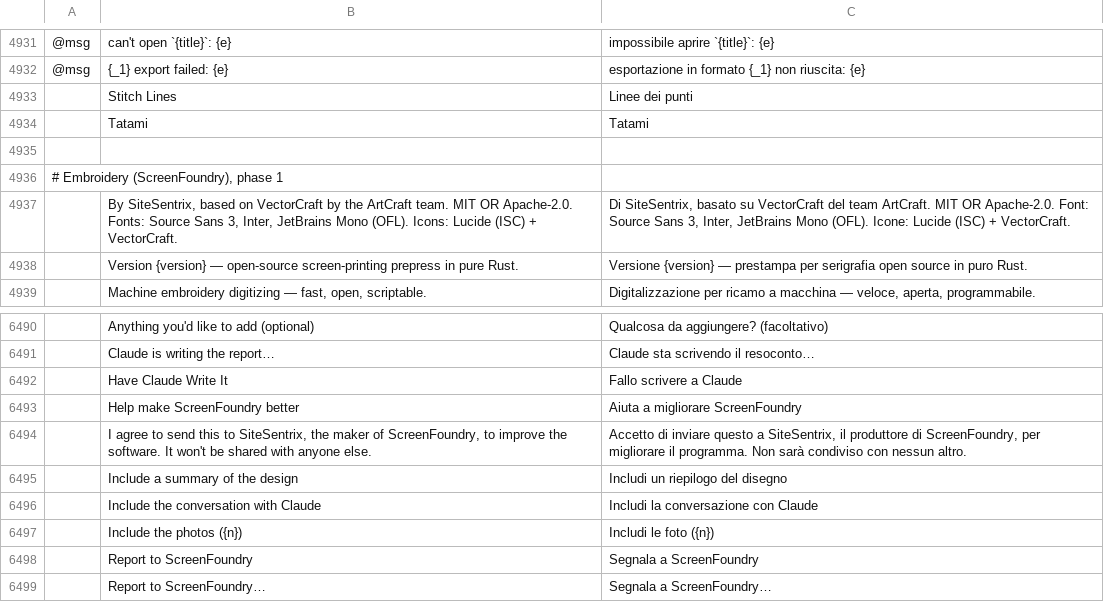
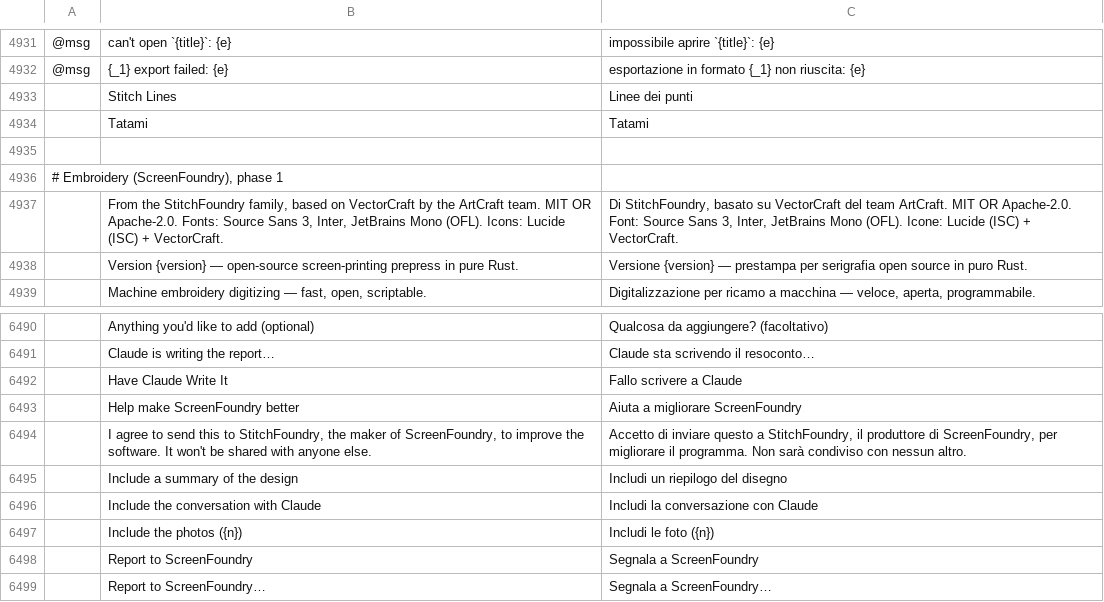
Before and after one commit to StitchFoundry/screenfoundry, a TSV file: crates/ui-egui/src/i18n/it.tsv, drawn as a sheet; only a part is shown, gaps mark what is left out; the diff names each change by its address in the sheet, - before the commit and + after, or states it on an @@ line.

```diff
--- a/crates/ui-egui/src/i18n/it.tsv
+++ b/crates/ui-egui/src/i18n/it.tsv
-B4937: By SiteSentrix, based on…
+B4937: From the StitchFoundry family, based on…
-C4937: Di SiteSentrix, basato su…
+C4937: Di StitchFoundry, basato su…
-B6494: …this to SiteSentrix, the maker…
+B6494: …this to StitchFoundry, the maker…
-C6494: …questo a SiteSentrix, il produttore…
+C6494: …questo a StitchFoundry, il produttore…
```
Also changed, not shown: crates/ui-egui/src/i18n/fr.tsv, crates/ui-egui/src/i18n/hu.tsv, 27 other files.
